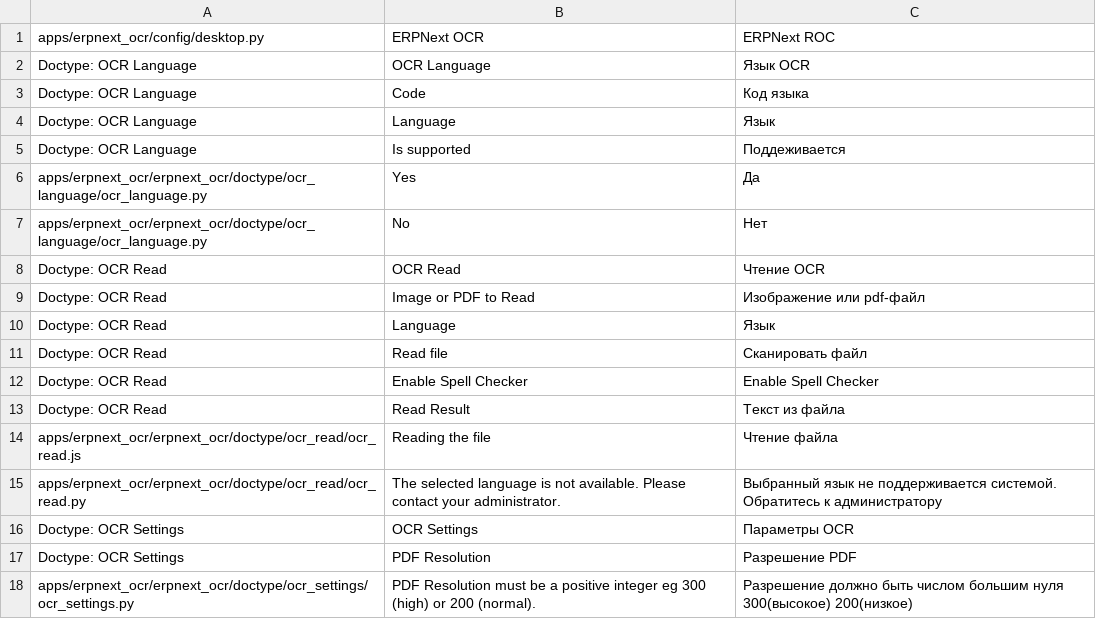
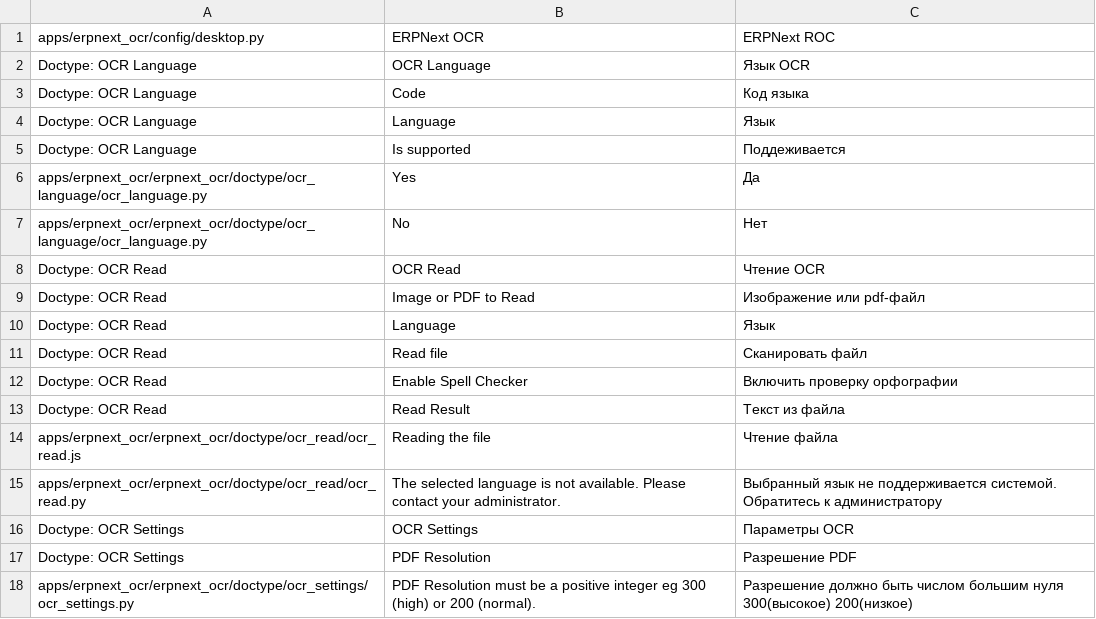
Before and after one commit to Monogramm/erpnext_ocr, a CSV file: erpnext_ocr/translations/ru.csv, drawn as a sheet.

Commit message:
:pencil: Update field spell_checker

```diff
--- a/erpnext_ocr/translations/ru.csv
+++ b/erpnext_ocr/translations/ru.csv
@@ -11,3 +11,3 @@ Doctype: OCR Read,Language,Язык
 Doctype: OCR Read,Read file,Сканировать файл
-Doctype: OCR Read,Enable Spell Checker,Enable Spell Checker
+Doctype: OCR Read,Enable Spell Checker, Включить проверку орфографии
 Doctype: OCR Read,Read Result,Текст из файла
```
